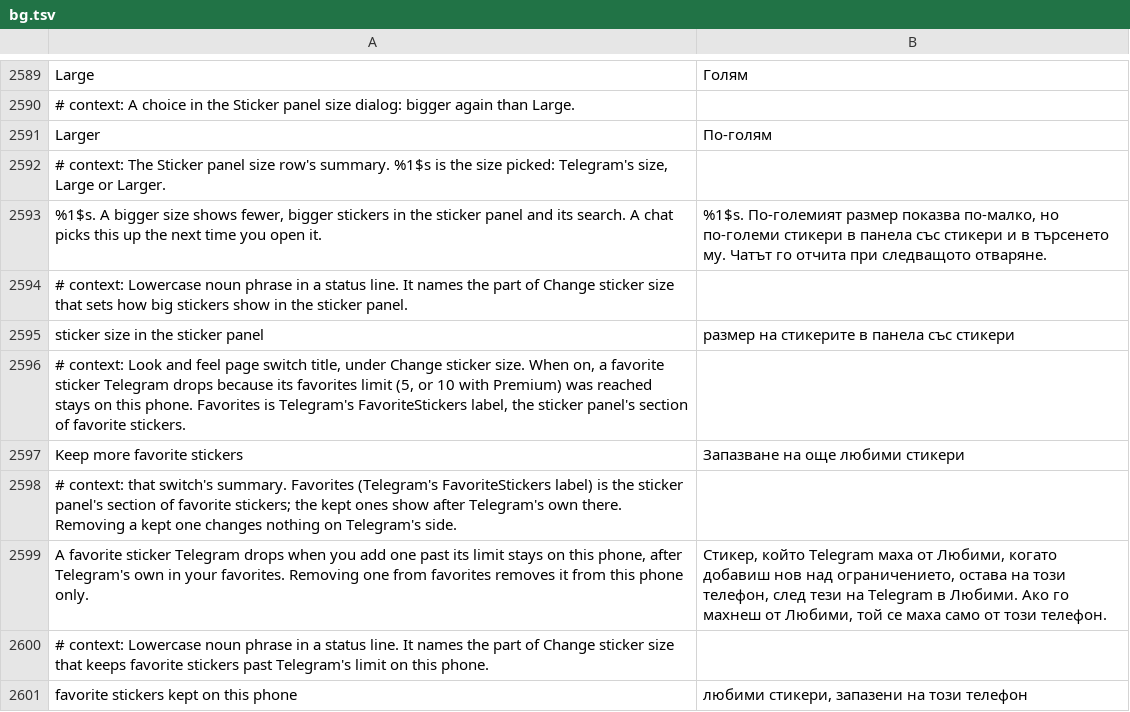
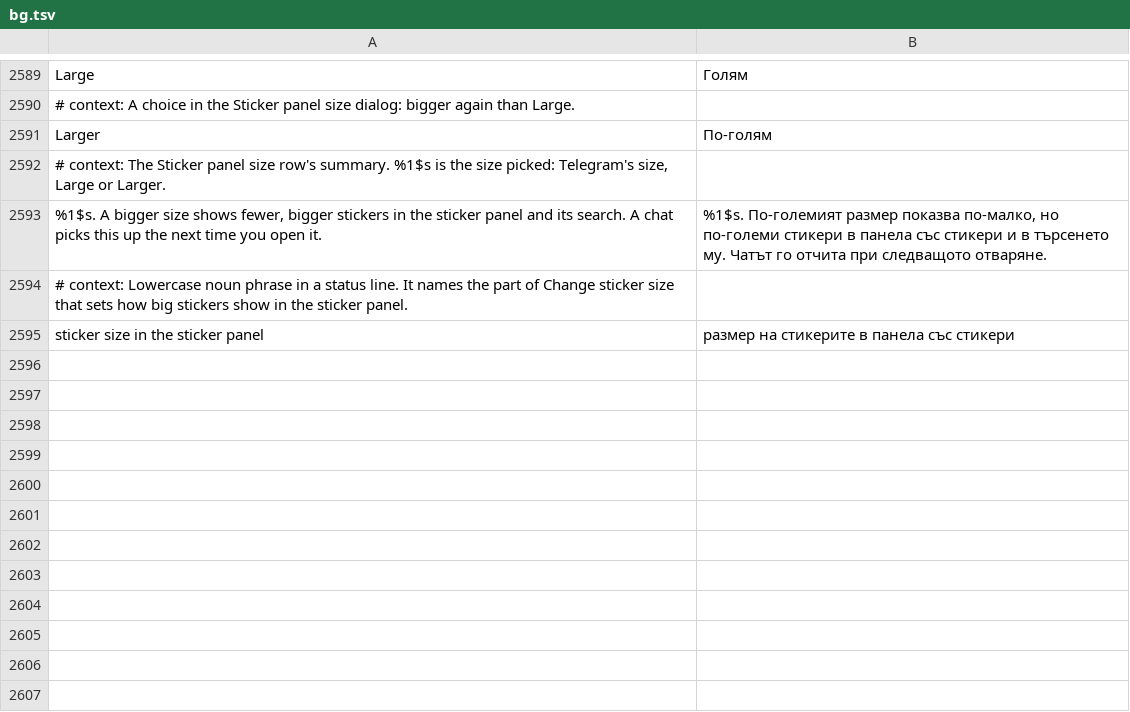
Before and after one commit to SysAdminDoc/HushTelegram, a TSV file: extensions/shared/library/src/main/l10n/bg.tsv, drawn as a sheet; only a part is shown, gaps mark what is left out; the diff names each change by its address in the sheet, - before the commit and + after, or states it on an @@ line.

Commit message:
Remove Keep more favorite stickers, a phone-side way past the favorites cap Premium doubles
Telegram Premium raises the favorite sticker limit from 5 to 10, so keeping
the stickers Telegram drops at that limit is the same kind of paid-limit
workaround as Emoji status on this phone. The switch never shipped in a
release, so its Unreleased changelog entry goes with it.

The duress wipe still clears hushtelegram_kept_favorites by name, since a
phone that ran a main build may hold the kept stickers, and a settings file
that names the old switch imports with the key left out.

Refs #110

```diff
--- a/extensions/shared/library/src/main/l10n/bg.tsv
+++ b/extensions/shared/library/src/main/l10n/bg.tsv
-row 2596: # context: Look and feel page switch title, under Change sticker size. When on, a favorite sticker Telegram drops because its favorites limit (5, or 10 with Premium) was reached stays on this phone. Favorites is Telegram's FavoriteStickers label, the sticker panel's section of favorite stickers.
-row 2597: Keep more favorite stickers | Запазване на още любими стикери
-row 2598: # context: that switch's summary. Favorites (Telegram's FavoriteStickers label) is the sticker panel's section of favorite stickers; the kept ones show after Telegram's own there. Removing a kept one changes nothing on Telegram's side.
-row 2599: A favorite sticker Telegram drops when you add one past its limit stays on this phone, after Telegram's own in your favorites. Removing one from favorites removes it from this phone only. | Стикер, който Telegram маха от Любими, когато добавиш нов над ограничението, остава на този телефон, след тези на Telegram в Любими. Ако го махнеш от Любими, той се маха само от този телефон.
-row 2600: # context: Lowercase noun phrase in a status line. It names the part of Change sticker size that keeps favorite stickers past Telegram's limit on this phone.
-row 2601: favorite stickers kept on this phone | любими стикери, запазени на този телефон
```
Also changed, not shown: extensions/shared/library/src/main/l10n/de.tsv, extensions/shared/library/src/main/l10n/es.tsv, 25 other files.
